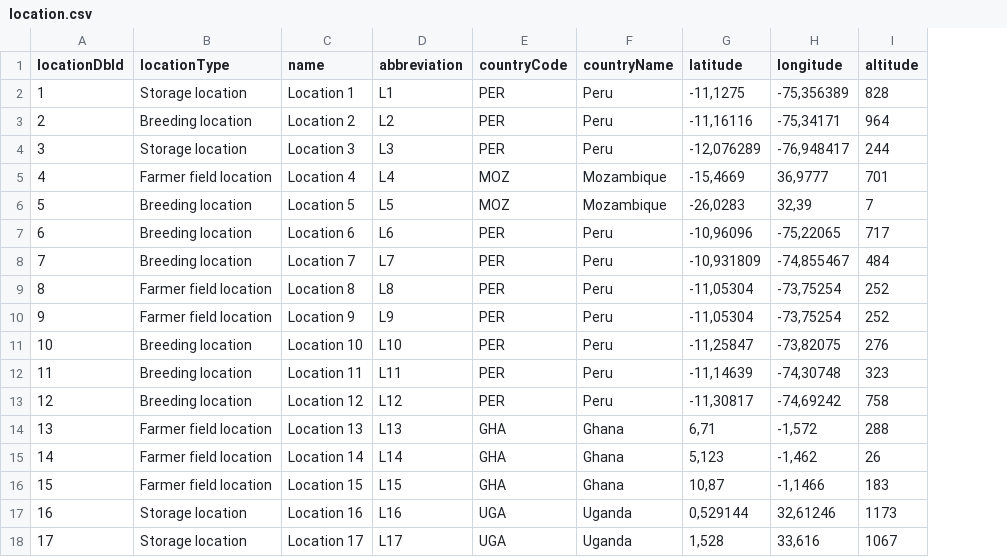
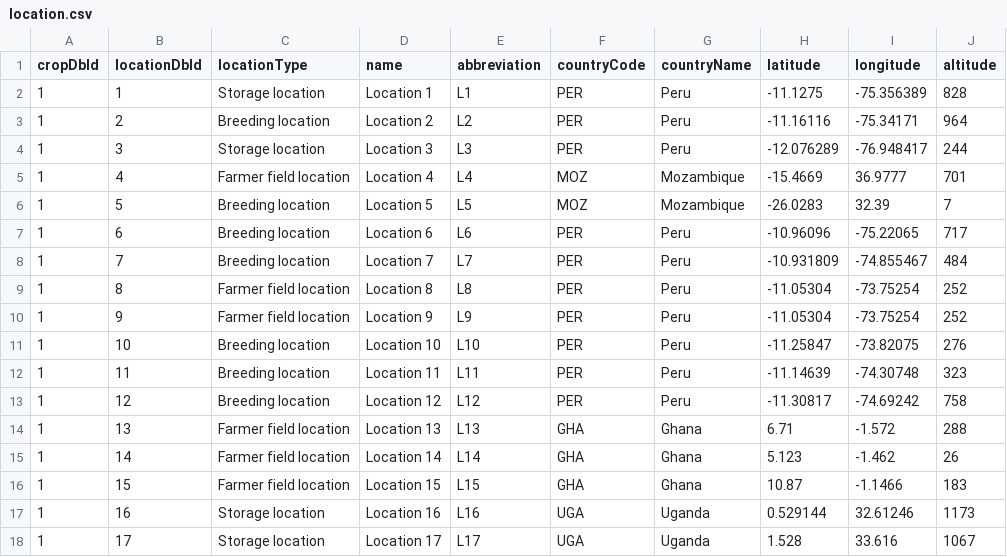
Before and after one commit to plantbreeding/BrAPI-Dataset, a CSV file: data/crop1/location.csv, drawn as a sheet; addresses are those after the commit; the diff names each change by its address in the sheet, - before the commit and + after, or states it on an @@ line.

```diff
--- a/data/crop1/location.csv
+++ b/data/crop1/location.csv
+column A (cropDbId), rows 2-18: all 1
-H2 (latitude): -11,1275
+H2 (latitude): -11.1275
-I2 (longitude): -75,356389
+I2 (longitude): -75.356389
-H3 (latitude): -11,16116
+H3 (latitude): -11.16116
-I3 (longitude): -75,34171
+I3 (longitude): -75.34171
-H4 (latitude): -12,076289
+H4 (latitude): -12.076289
-I4 (longitude): -76,948417
+I4 (longitude): -76.948417
-H5 (latitude): -15,4669
+H5 (latitude): -15.4669
-I5 (longitude): 36,9777
+I5 (longitude): 36.9777
-H6 (latitude): -26,0283
+H6 (latitude): -26.0283
-I6 (longitude): 32,39
+I6 (longitude): 32.39
-H7 (latitude): -10,96096
+H7 (latitude): -10.96096
-I7 (longitude): -75,22065
+I7 (longitude): -75.22065
-H8 (latitude): -10,931809
+H8 (latitude): -10.931809
-I8 (longitude): -74,855467
+I8 (longitude): -74.855467
-H9:H10 (latitude): -11,05304
+H9:H10 (latitude): -11.05304
-I9:I10 (longitude): -73,75254
+I9:I10 (longitude): -73.75254
-H11 (latitude): -11,25847
+H11 (latitude): -11.25847
-I11 (longitude): -73,82075
+I11 (longitude): -73.82075
-H12 (latitude): -11,14639
+H12 (latitude): -11.14639
-I12 (longitude): -74,30748
+I12 (longitude): -74.30748
-H13 (latitude): -11,30817
+H13 (latitude): -11.30817
-I13 (longitude): -74,69242
+I13 (longitude): -74.69242
-H14 (latitude): 6,71
+H14 (latitude): 6.71
-I14 (longitude): -1,572
+I14 (longitude): -1.572
-H15 (latitude): 5,123
+H15 (latitude): 5.123
-I15 (longitude): -1,462
+I15 (longitude): -1.462
-H16 (latitude): 10,87
+H16 (latitude): 10.87
-I16 (longitude): -1,1466
+I16 (longitude): -1.1466
-H17 (latitude): 0,529144
+H17 (latitude): 0.529144
-I17 (longitude): 32,61246
+I17 (longitude): 32.61246
-H18 (latitude): 1,528
+H18 (latitude): 1.528
-I18 (longitude): 33,616
+I18 (longitude): 33.616
```
Also changed, not shown: data/crop1/contact.csv, 21 other files.
